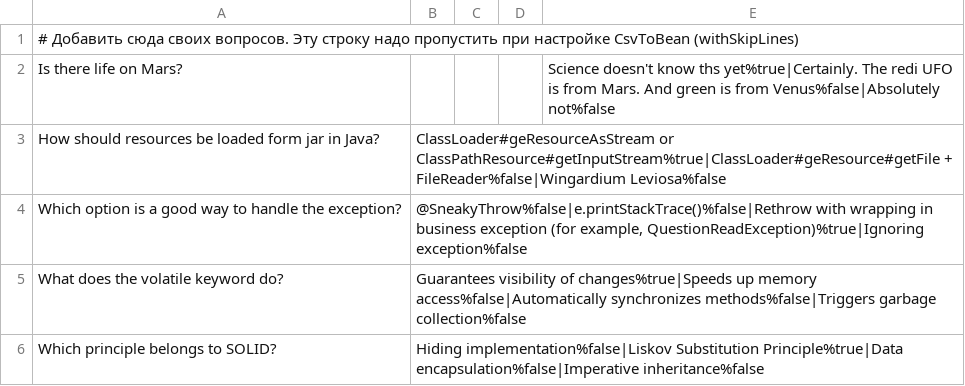
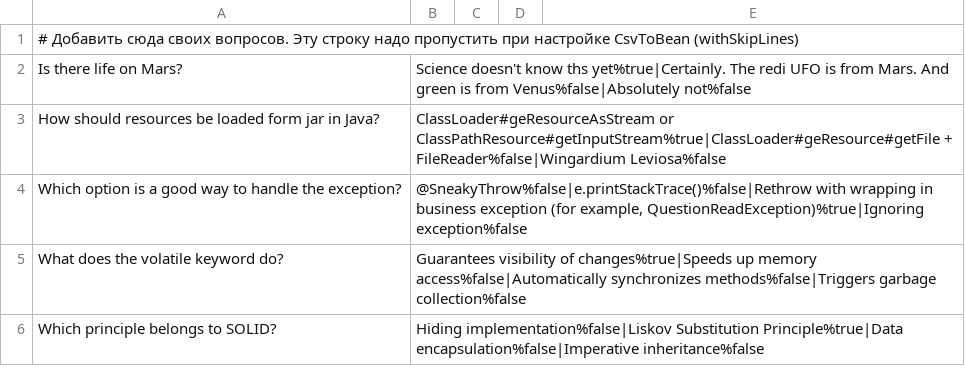
Before and after one commit to NikitaDanshin415/2025-07-otus-spring-Danshin, a CSV file: hw1/src/main/resources/questions.csv, drawn as a sheet.

```diff
--- a/hw1/src/main/resources/questions.csv
+++ b/hw1/src/main/resources/questions.csv
@@ -1,3 +1,3 @@
 # Добавить сюда своих вопросов. Эту строку надо пропустить при настройке CsvToBean (withSkipLines)
-Is there life on Mars?;;;;Science doesn't know ths yet%true|Certainly. The redi UFO is from Mars. And green is from Venus%false|Absolutely not%false
+Is there life on Mars?;Science doesn't know ths yet%true|Certainly. The redi UFO is from Mars. And green is from Venus%false|Absolutely not%false
 How should resources be loaded form jar in Java?;ClassLoader#geResourceAsStream or ClassPathResource#getInputStream%true|ClassLoader#geResource#getFile + FileReader%false|Wingardium Leviosa%false
```
Also changed, not shown: 4 other files.
